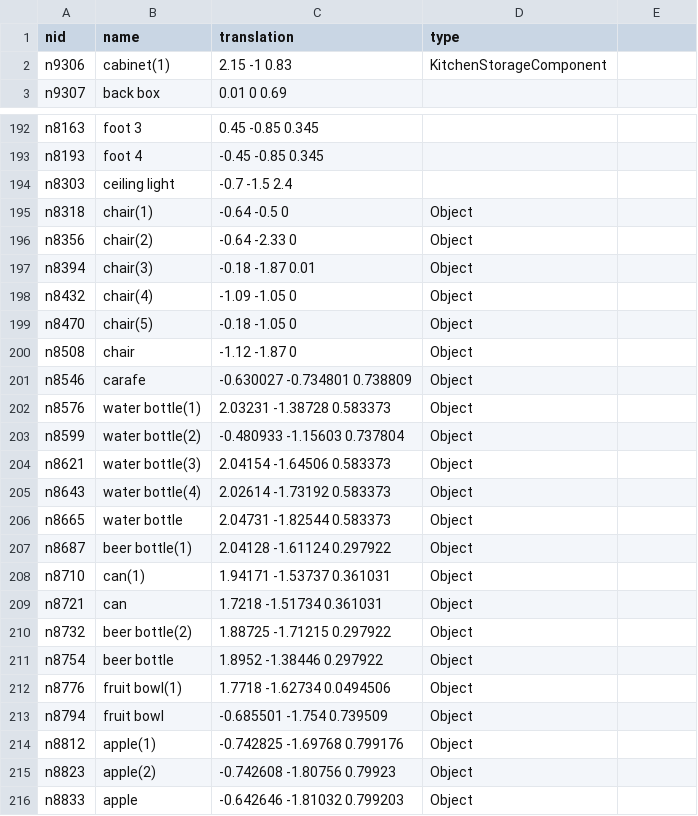
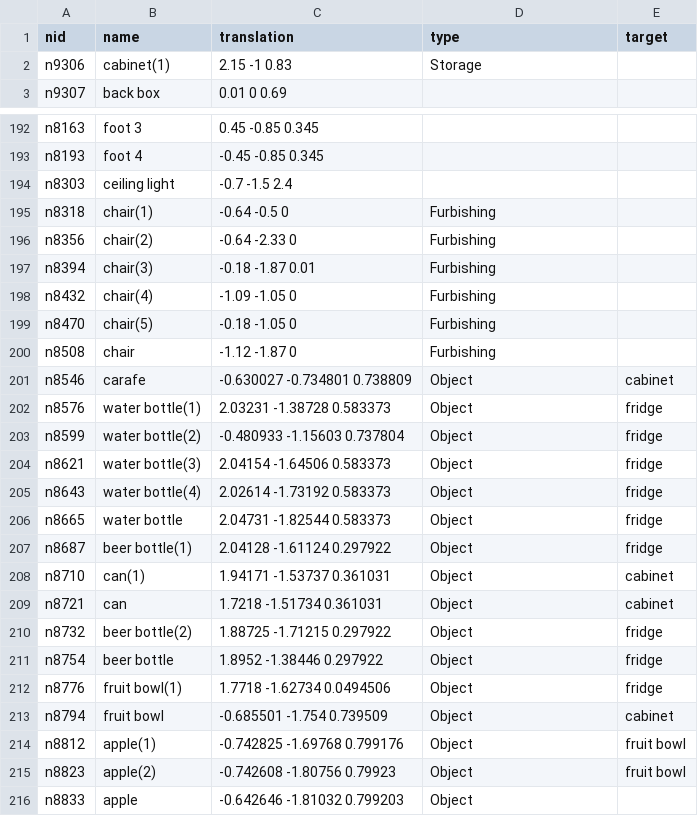
Before and after one commit to Paendul/Master_Thesis, a CSV file: Inputs/entities_annotated.csv, drawn as a sheet; only a part is shown, gaps mark what is left out; the diff covers the shown part only.

```diff
--- a/Inputs/entities_annotated.csv
+++ b/Inputs/entities_annotated.csv
@@ -1,3 +1,3 @@
-nid,name,translation,type
-n9306,cabinet(1),2.15 -1 0.83,KitchenStorageComponent
+nid,name,translation,type,target
+n9306,cabinet(1),2.15 -1 0.83,Storage
 n9307,back box,0.01 0 0.69,
@@ -194,23 +194,23 @@ n8193,foot 4,-0.45 -0.85 0.345,
 n8303,ceiling light,-0.7 -1.5 2.4,
-n8318,chair(1),-0.64 -0.5 0,Object
-n8356,chair(2),-0.64 -2.33 0,Object
-n8394,chair(3),-0.18 -1.87 0.01,Object
-n8432,chair(4),-1.09 -1.05 0,Object
-n8470,chair(5),-0.18 -1.05 0,Object
-n8508,chair,-1.12 -1.87 0,Object
-n8546,carafe,-0.630027 -0.734801 0.738809,Object
-n8576,water bottle(1),2.03231 -1.38728 0.583373,Object
-n8599,water bottle(2),-0.480933 -1.15603 0.737804,Object
-n8621,water bottle(3),2.04154 -1.64506 0.583373,Object
-n8643,water bottle(4),2.02614 -1.73192 0.583373,Object
-n8665,water bottle,2.04731 -1.82544 0.583373,Object
-n8687,beer bottle(1),2.04128 -1.61124 0.297922,Object
-n8710,can(1),1.94171 -1.53737 0.361031,Object
-n8721,can,1.7218 -1.51734 0.361031,Object
-n8732,beer bottle(2),1.88725 -1.71215 0.297922,Object
-n8754,beer bottle,1.8952 -1.38446 0.297922,Object
-n8776,fruit bowl(1),1.7718 -1.62734 0.0494506,Object
-n8794,fruit bowl,-0.685501 -1.754 0.739509,Object
-n8812,apple(1),-0.742825 -1.69768 0.799176,Object
-n8823,apple(2),-0.742608 -1.80756 0.79923,Object
+n8318,chair(1),-0.64 -0.5 0,Furbishing
+n8356,chair(2),-0.64 -2.33 0,Furbishing
+n8394,chair(3),-0.18 -1.87 0.01,Furbishing
+n8432,chair(4),-1.09 -1.05 0,Furbishing
+n8470,chair(5),-0.18 -1.05 0,Furbishing
+n8508,chair,-1.12 -1.87 0,Furbishing
+n8546,carafe,-0.630027 -0.734801 0.738809,Object,cabinet
+n8576,water bottle(1),2.03231 -1.38728 0.583373,Object,fridge
+n8599,water bottle(2),-0.480933 -1.15603 0.737804,Object,fridge
+n8621,water bottle(3),2.04154 -1.64506 0.583373,Object,fridge
+n8643,water bottle(4),2.02614 -1.73192 0.583373,Object,fridge
+n8665,water bottle,2.04731 -1.82544 0.583373,Object,fridge
+n8687,beer bottle(1),2.04128 -1.61124 0.297922,Object,fridge
+n8710,can(1),1.94171 -1.53737 0.361031,Object,cabinet
+n8721,can,1.7218 -1.51734 0.361031,Object,cabinet
+n8732,beer bottle(2),1.88725 -1.71215 0.297922,Object,fridge
+n8754,beer bottle,1.8952 -1.38446 0.297922,Object,fridge
+n8776,fruit bowl(1),1.7718 -1.62734 0.0494506,Object,fridge
+n8794,fruit bowl,-0.685501 -1.754 0.739509,Object,cabinet
+n8812,apple(1),-0.742825 -1.69768 0.799176,Object,fruit bowl
+n8823,apple(2),-0.742608 -1.80756 0.79923,Object,fruit bowl
 n8833,apple,-0.642646 -1.81032 0.799203,Object
```
Also changed, not shown: 16 edited cells elsewhere in this file, 21 other files.
